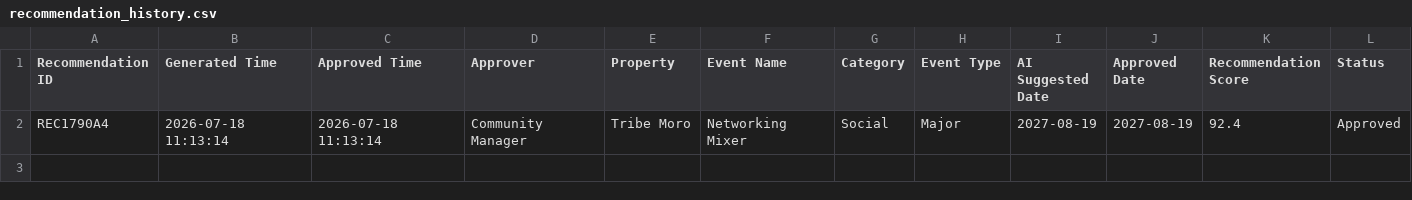
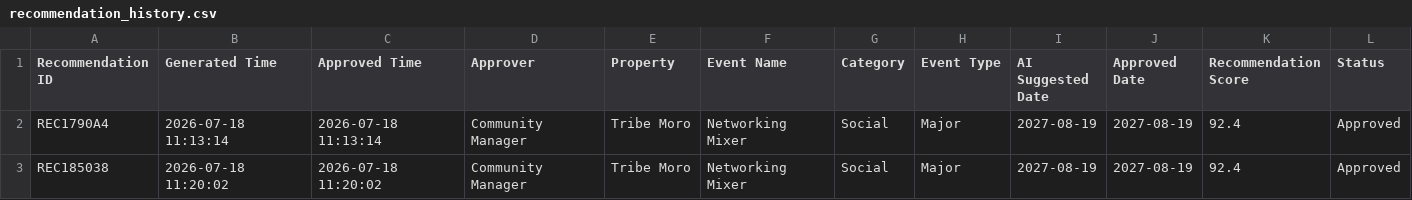
Before and after one commit to shriyansh1903/TribeIQ-v1, a CSV file: data/recommendation_history.csv, drawn as a sheet; the diff names each change by its address in the sheet, - before the commit and + after, or states it on an @@ line.

```diff
--- a/data/recommendation_history.csv
+++ b/data/recommendation_history.csv
+row 3: REC185038 | 2026-07-18 11:20:02 | 2026-07-18 11:20:02 | Community Manager | Tribe Moro | Networking Mixer | Social | Major | 2027-08-19 | 2027-08-19 | 92.4 | Approved
```
Also changed, not shown: 2 other files.
